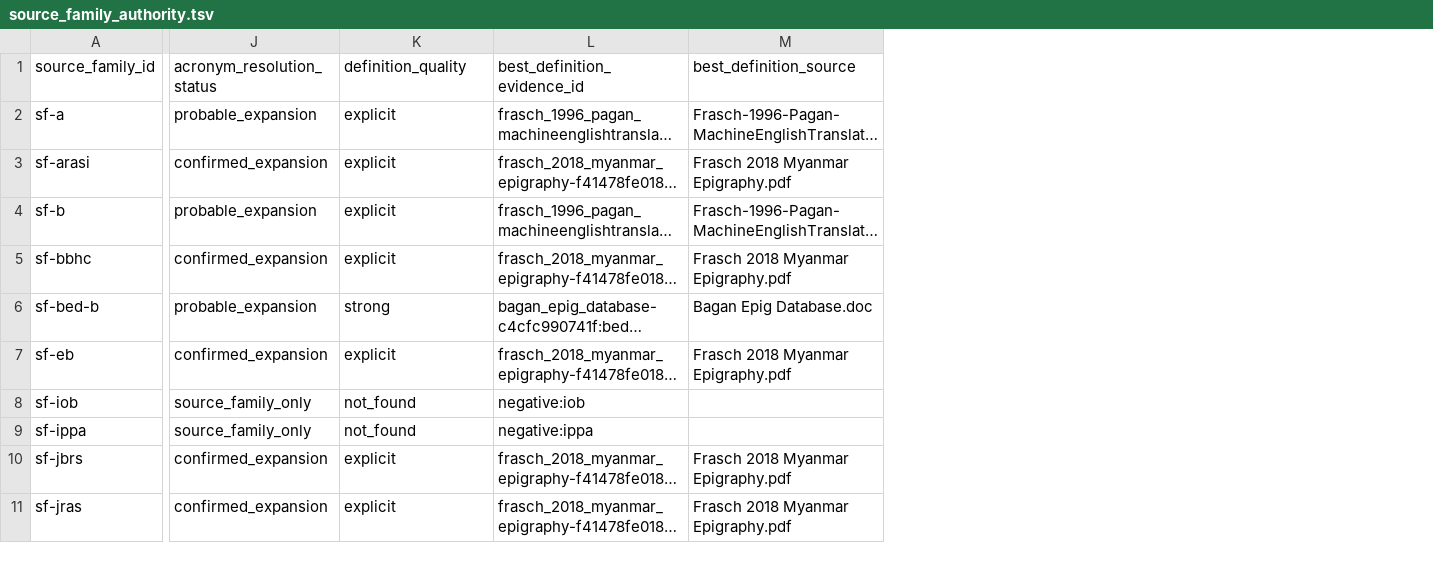
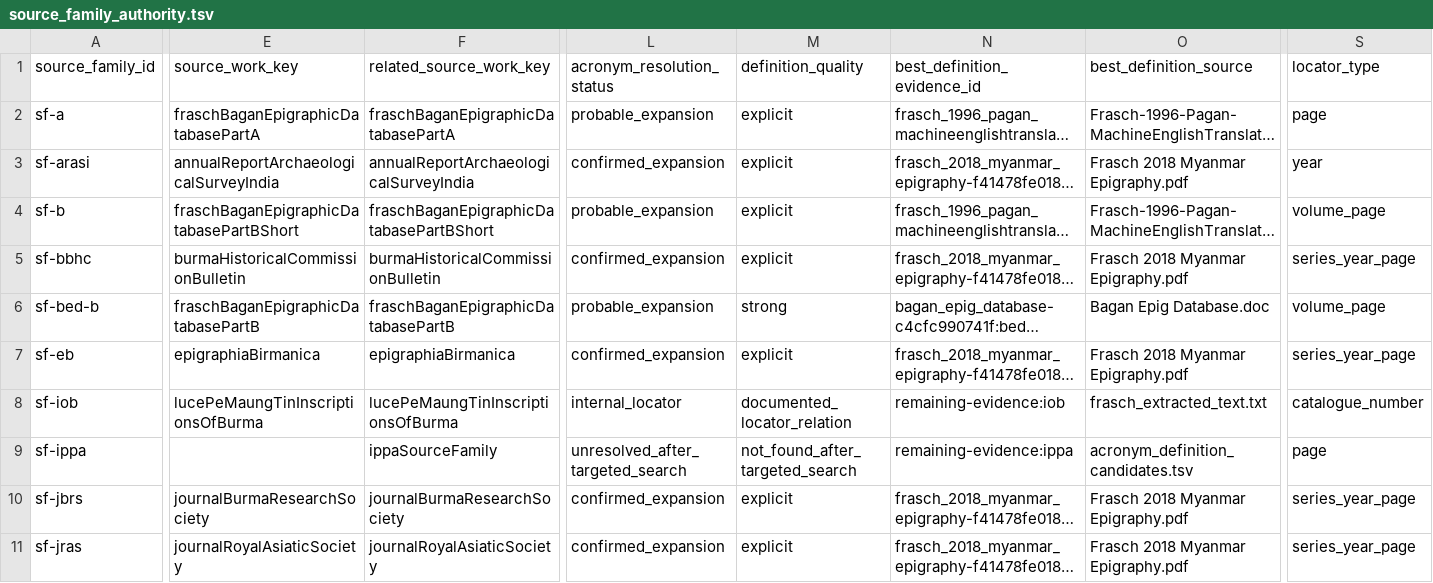
Before and after one commit to nh36/BurmeseCorpus, a TSV file: data/working/bibliography/bibtex_authority/source_family_authority.tsv, drawn as a sheet; only a part is shown, gaps mark what is left out; long unchanged cells end in …; addresses are those after the commit; the diff covers the shown part only; the diff names each change by its address in the sheet, - before the commit and + after, or states it on an @@ line.

```diff
--- a/data/working/bibliography/bibtex_authority/source_family_authority.tsv
+++ b/data/working/bibliography/bibtex_authority/source_family_authority.tsv
+column E (source_work_key), rows 2-11: fraschBaganEpigraphicDatabasePartA | annualReportArchaeologicalSurveyIndia | fraschBaganEpigraphicDatabasePartBShort | burmaHistoricalCommissionBulletin | fraschBaganEpigraphicDatabasePartB | epigraphiaBirmanica | lucePeMaungTinInscriptionsOfBurma |  | journalBurmaResearchSociety | journalRoyalAsiaticSociety
+column F (related_source_work_key), rows 2-11: fraschBaganEpigraphicDatabasePartA | annualReportArchaeologicalSurveyIndia | fraschBaganEpigraphicDatabasePartBShort | burmaHistoricalCommissionBulletin | fraschBaganEpigraphicDatabasePartB | epigraphiaBirmanica | lucePeMaungTinInscriptionsOfBurma | ippaSourceFamily | journalBurmaResearchSociety | journalRoyalAsiaticSociety
+column S (locator_type), rows 2-11: page | year | volume_page | series_year_page | volume_page | series_year_page | catalogue_number | page | series_year_page | series_year_page
-L8 (acronym_resolution_status): source_family_only
+L8 (acronym_resolution_status): internal_locator
-M8 (definition_quality): not_found
+M8 (definition_quality): documented_locator_relation
-N8 (best_definition_evidence_id): negative:iob
+N8 (best_definition_evidence_id): remaining-evidence:iob
-O8 (best_definition_source): (empty)
+O8 (best_definition_source): frasch_extracted_text.txt
-L9 (acronym_resolution_status): source_family_only
+L9 (acronym_resolution_status): unresolved_after_targeted_search
-M9 (definition_quality): not_found
+M9 (definition_quality): not_found_after_targeted_search
-N9 (best_definition_evidence_id): negative:ippa
+N9 (best_definition_evidence_id): remaining-evidence:ippa
-O9 (best_definition_source): (empty)
+O9 (best_definition_source): acronym_definition_candidates.tsv
```
Also changed, not shown: 63 edited cells elsewhere in this file, data/working/bibliography/bibtex_authority/acronym_manual_review_packet.tsv, data/working/bibliography/bibtex_authority/acronym_resolution_status.tsv, 15 other files.
